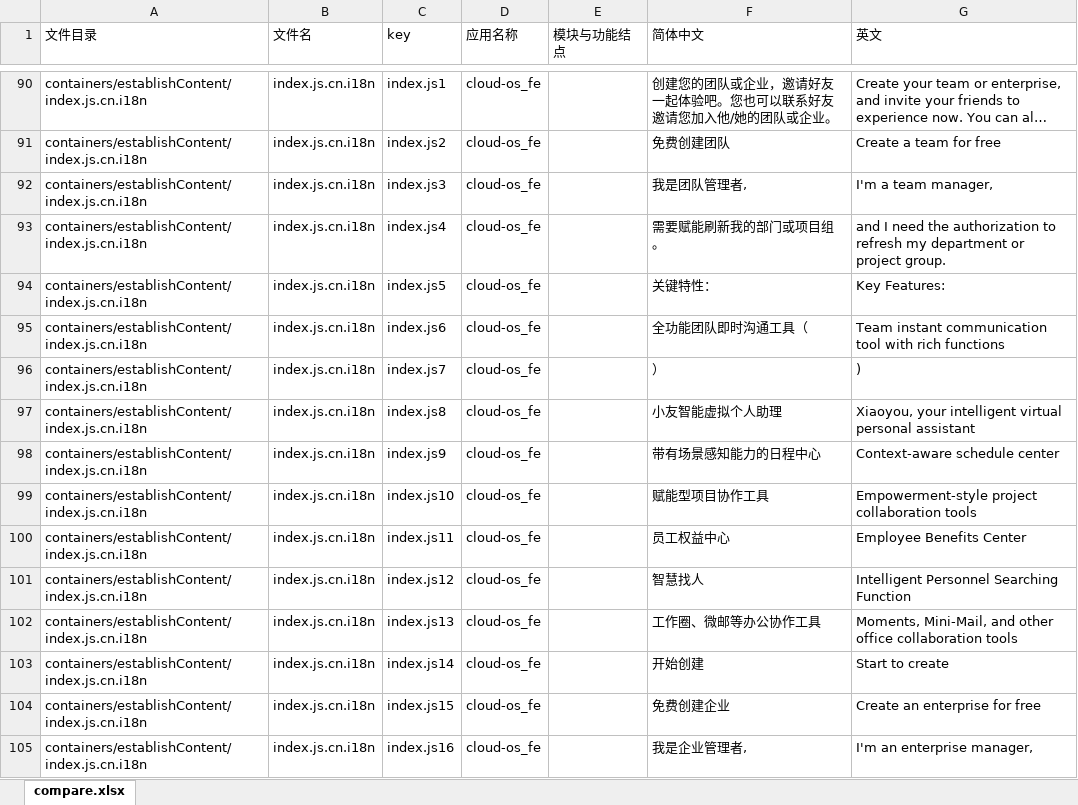
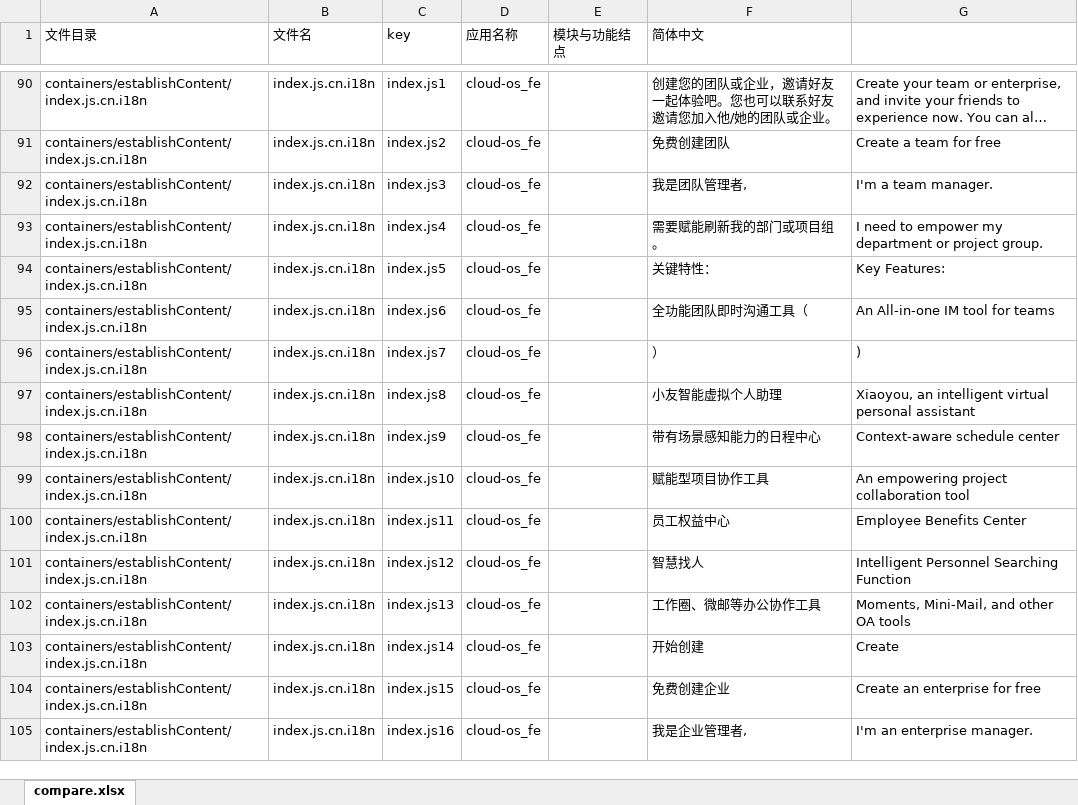
Before and after one commit to gitshuang/workbench, an Excel workbook: os_fe_20180810.xlsx, sheet compare.xlsx, drawn as a sheet; only a part is shown, gaps mark what is left out; long unchanged cells end in …; values as stored, in another font and other column widths than the file's, no borders; the diff covers the shown part only; the diff names each change by its address in the sheet, - before the commit and + after, or states it on an @@ line.

Commit message:
新修订的文件

```diff
--- a/os_fe_20180810.xlsx (sheet compare.xlsx)
+++ b/os_fe_20180810.xlsx (sheet compare.xlsx)
-G1: 英文
+G1: (empty)
-G92: I'm a team manager,
+G92: I'm a team manager.
-G93: and I need the authorization to refresh my department…
+G93: I need to empower my department…
-G95: Team instant communication tool with rich functions
+G95: An All-in-one IM tool for teams
-G97: Xiaoyou, your intelligent virtual…
+G97: Xiaoyou, an intelligent virtual…
-G99: Empowerment-style project collaboration tools
+G99: An empowering project collaboration tool
-G102: …and other office collaboration tools
+G102: …and other OA tools
-G103: Start to create
+G103: Create
-G105: I'm an enterprise manager,
+G105: I'm an enterprise manager.
```
Also changed, not shown: 37 edited cells elsewhere in this sheet.
